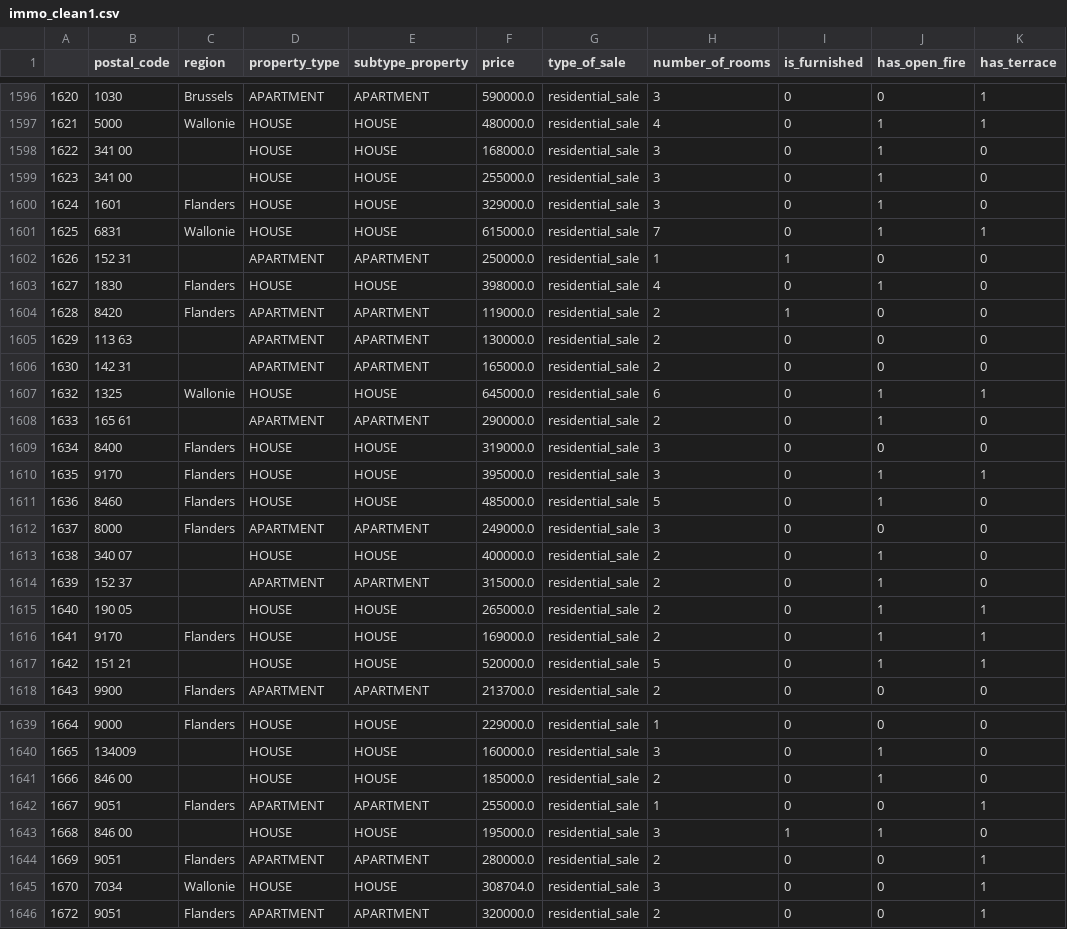
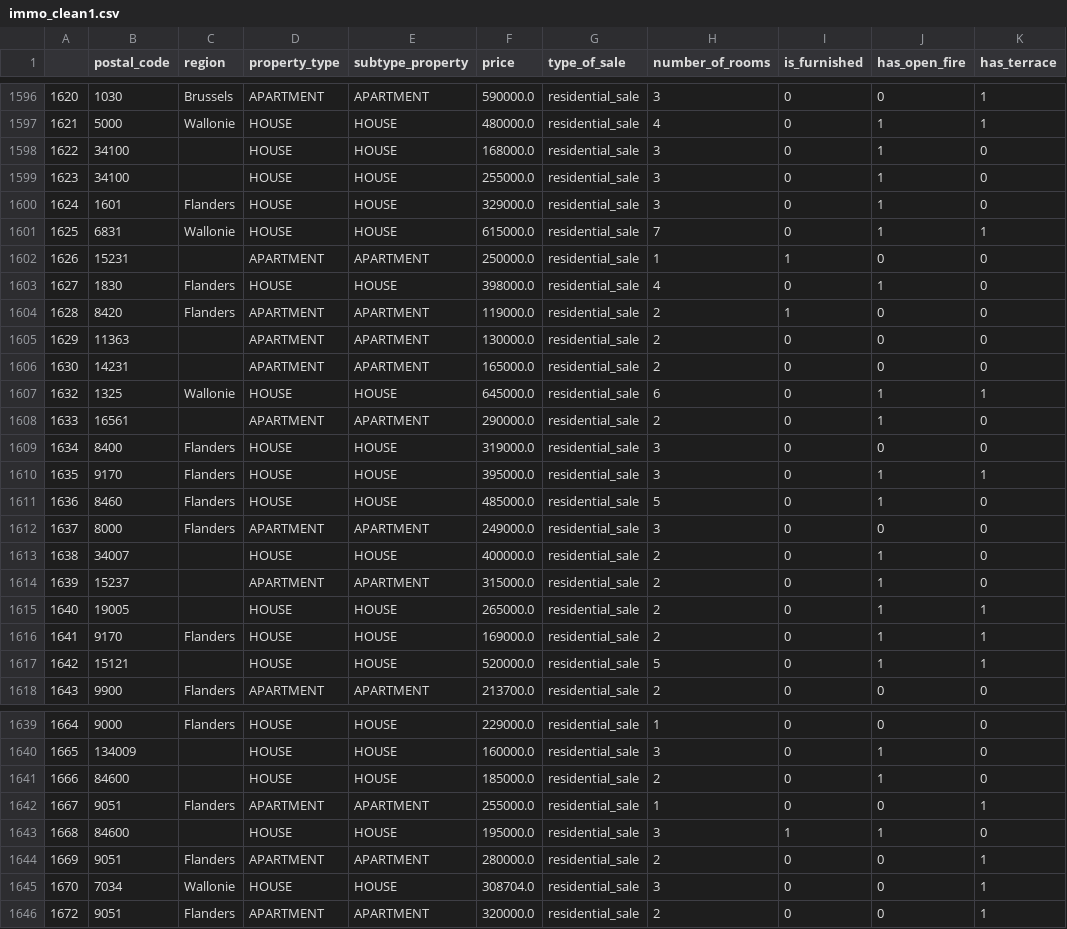
Before and after one commit to ChristosRaptis/challenge-data-analysis, a CSV file: immo_clean1.csv, drawn as a sheet; only a part is shown, gaps mark what is left out; the diff covers the shown part only; the diff names each change by its address in the sheet, - before the commit and + after, or states it on an @@ line.

Commit message:
New clean data final

```diff
--- a/immo_clean1.csv
+++ b/immo_clean1.csv
-B1598:B1599 (postal_code): 341 00
+B1598:B1599 (postal_code): 34100
-B1602 (postal_code): 152 31
+B1602 (postal_code): 15231
-B1605 (postal_code): 113 63
+B1605 (postal_code): 11363
-B1606 (postal_code): 142 31
+B1606 (postal_code): 14231
-B1608 (postal_code): 165 61
+B1608 (postal_code): 16561
-B1613 (postal_code): 340 07
+B1613 (postal_code): 34007
-B1614 (postal_code): 152 37
+B1614 (postal_code): 15237
-B1615 (postal_code): 190 05
+B1615 (postal_code): 19005
-B1617 (postal_code): 151 21
+B1617 (postal_code): 15121
-B1641 (postal_code): 846 00
+B1641 (postal_code): 84600
-B1643 (postal_code): 846 00
+B1643 (postal_code): 84600
```
Also changed, not shown: 33 edited cells elsewhere in this file, 2 other files.
